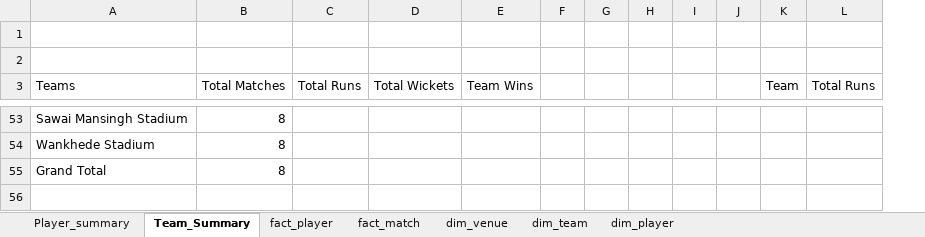
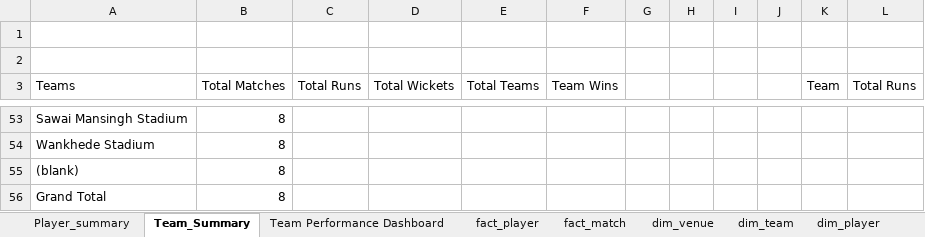
Before and after one commit to DhruvPanchal0312/IPL-Dashboard-2025, an Excel workbook: IPL Dashbaord.xlsx, sheet Team_Summary, drawn as a sheet; only a part is shown, gaps mark what is left out; values as stored, in another font and other column widths than the file's, no borders; charts and pictures not drawn; removed rows and columns are numbered as before the commit, all else as after; the diff covers the shown part only; the diff names each change by its address in the sheet, - before the commit and + after, or states it on an @@ line.

```diff
--- a/IPL Dashbaord.xlsx (sheet Team_Summary)
+++ b/IPL Dashbaord.xlsx (sheet Team_Summary)
+sheet tab: Team Performance Dashboard
+column E (Total Teams), empty
-column F, empty
+row 55: (blank) | 8
```
Also changed, not shown: 1 added row, 1 removed row, 4 edited cells and cell formats elsewhere in this sheet, sheet Player_summary, charts or pictures, 1 other file.
